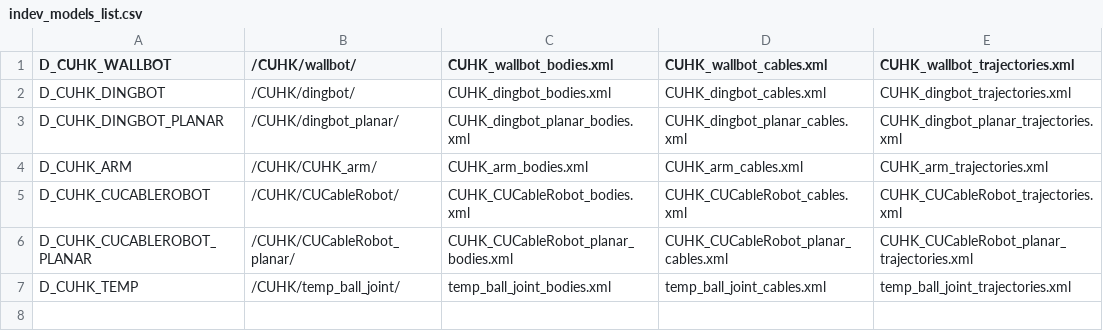
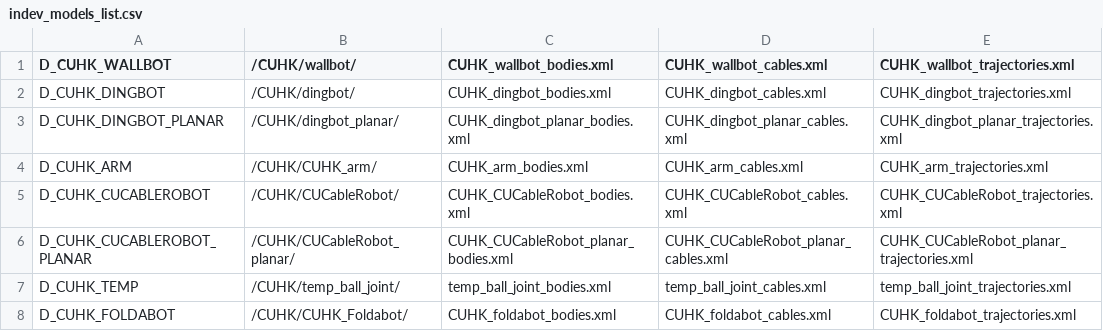
Before and after one commit to darwinlau/CASPR, a CSV file: data/model_config/indev_models/indev_models_list.csv, drawn as a sheet.

Commit message:
Foldabot_framework
3 files uploaded:
CUHK_foldable_bodies.xml
CUHK_foldable_cable.xml
CUHK_foldable_trajectories.xml
Model type updated:
D_CUHK_FOLDABOT in DevModelConfigType.m
indev_models_list.csv updated

```diff
--- a/data/model_config/indev_models/indev_models_list.csv
+++ b/data/model_config/indev_models/indev_models_list.csv
@@ -7 +7,2 @@ D_CUHK_CUCABLEROBOT_PLANAR,/CUHK/CUCableRobot_planar/,CUHK_CUCableRobot_planar_b
 D_CUHK_TEMP,/CUHK/temp_ball_joint/,temp_ball_joint_bodies.xml,temp_ball_joint_cables.xml,temp_ball_joint_trajectories.xml
+D_CUHK_FOLDABOT,/CUHK/CUHK_Foldabot/,CUHK_foldabot_bodies.xml,CUHK_foldabot_cables.xml,CUHK_foldabot_trajectories.xml
```
Also changed, not shown: 5 other files.
